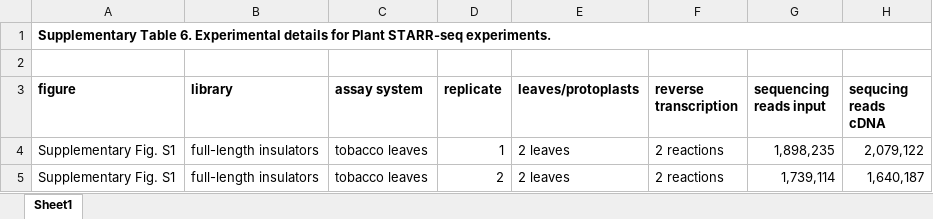
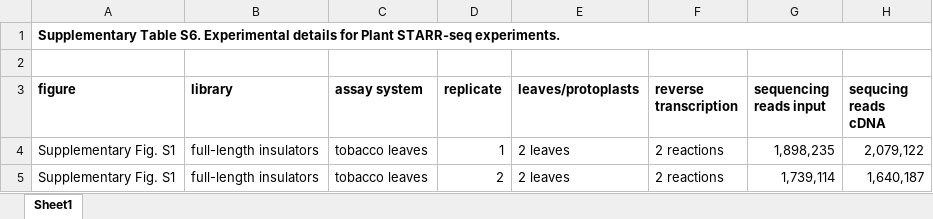
Before and after one commit to tobjores/Small-DNA-elements-can-act-as-both-insulators-and-silencers-in-plants, an Excel workbook: data/supplementary_data/SupplementaryTable6.xlsx, sheet Sheet1, drawn as a sheet; only a part is shown; values as stored, in another font and other column widths than the file's, no borders; the diff names each change by its address in the sheet, - before the commit and + after, or states it on an @@ line.

```diff
--- a/data/supplementary_data/SupplementaryTable6.xlsx (sheet Sheet1)
+++ b/data/supplementary_data/SupplementaryTable6.xlsx (sheet Sheet1)
-A1 (figure): Supplementary Table 6. Experimental details…
+A1 (figure): Supplementary Table S6. Experimental details…
```
Also changed, not shown: data/supplementary_data/SupplementaryDataset1.xlsx, data/supplementary_data/SupplementaryDataset3.xlsx, 24 other files.
